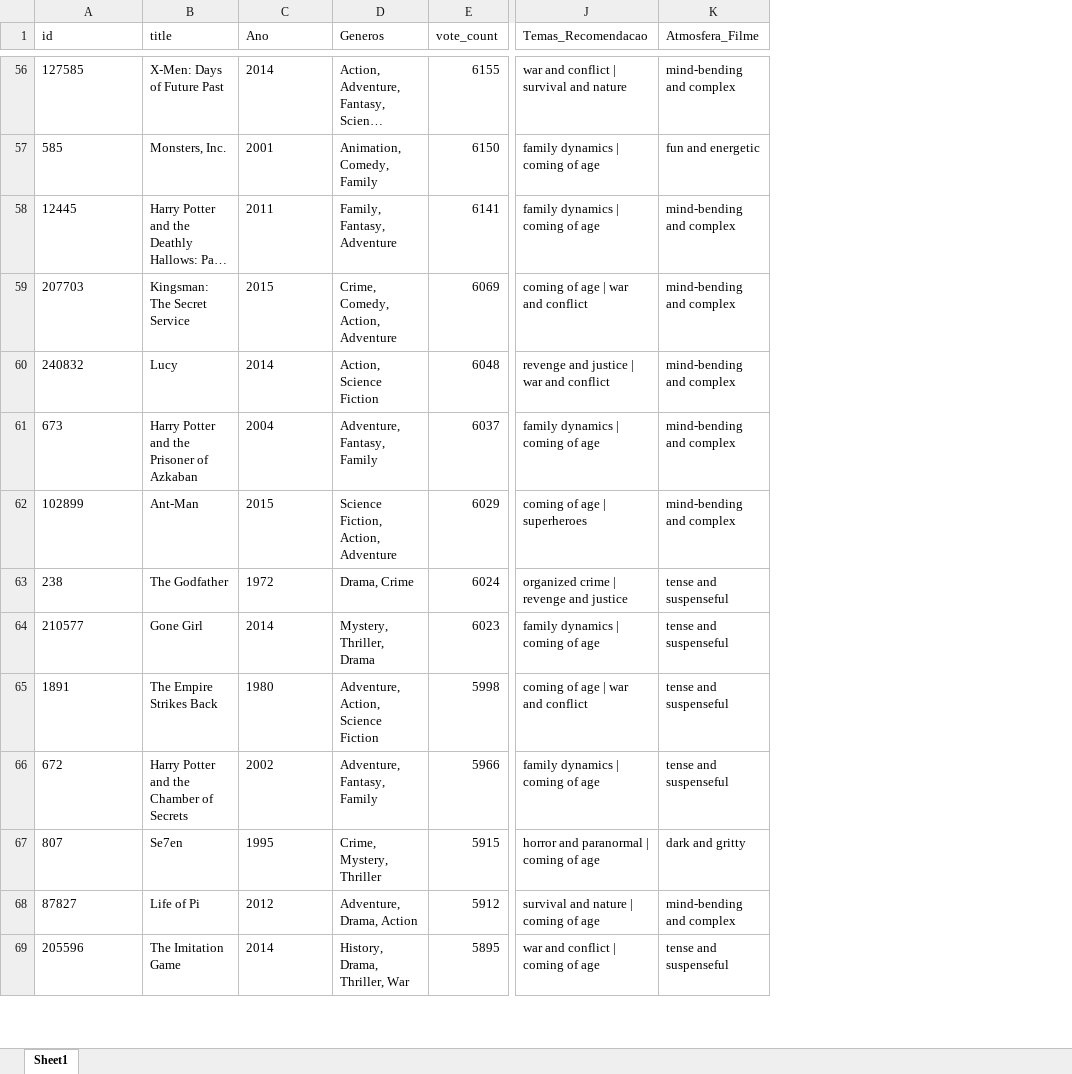
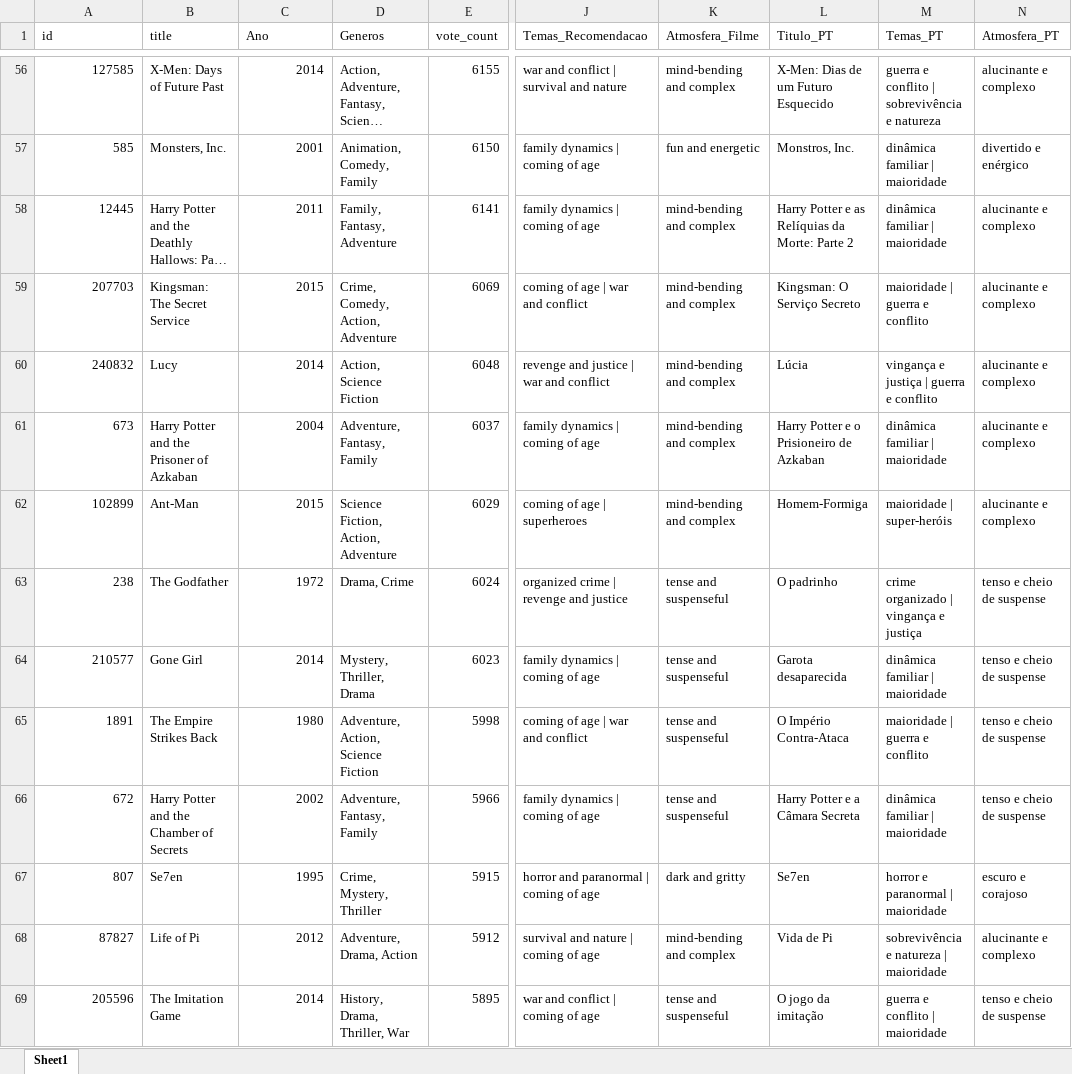
Before and after one commit to lcsigzs/Projeto-Aplicado-III---Mack, an Excel workbook: Data/base_recomendacao_avancada.xlsx, sheet Sheet1, drawn as a sheet; only a part is shown, gaps mark what is left out; long unchanged cells end in …; values as stored, in another font and other column widths than the file's, no borders; the diff covers the shown part only; the diff names each change by its address in the sheet, - before the commit and + after, or states it on an @@ line.

```diff
--- a/Data/base_recomendacao_avancada.xlsx (sheet Sheet1)
+++ b/Data/base_recomendacao_avancada.xlsx (sheet Sheet1)
+column L (Titulo_PT), rows 56-69: X-Men: Dias de um Futuro Esquecido | Monstros, Inc. | Harry Potter e as Relíquias da Morte: Parte 2 | Kingsman: O Serviço Secreto | Lúcia | Harry Potter e o Prisioneiro de Azkaban | Homem-Formiga | O padrinho | Garota desaparecida | O Império Contra-Ataca | Harry Potter e a Câmara Secreta | Se7en | Vida de Pi | O jogo da imitação
+column M (Temas_PT), rows 56-69: guerra e conflito | sobrevivência e natureza | dinâmica familiar | maioridade | dinâmica familiar | maioridade | maioridade | guerra e conflito | vingança e justiça | guerra e conflito | dinâmica familiar | maioridade | maioridade | super-heróis | crime organizado | vingança e justiça | dinâmica familiar | maioridade | maioridade | guerra e conflito | dinâmica familiar | maioridade | horror e paranormal | maioridade | sobrevivência e natureza | maioridade | guerra e conflito | maioridade
+column N (Atmosfera_PT), rows 56-69: alucinante e complexo | divertido e enérgico | alucinante e complexo | alucinante e complexo | alucinante e complexo | alucinante e complexo | alucinante e complexo | tenso e cheio de suspense | tenso e cheio de suspense | tenso e cheio de suspense | tenso e cheio de suspense | escuro e corajoso | alucinante e complexo | tenso e cheio de suspense
-A56:A69 alignment: left
+A56:A69 alignment: right
-C56:C69 alignment: left
+C56:C69 alignment: right
```
Also changed, not shown: cell formats elsewhere in this sheet.
